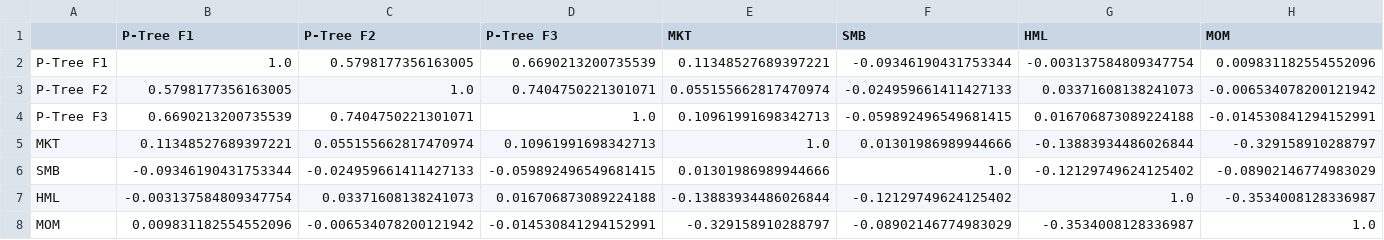
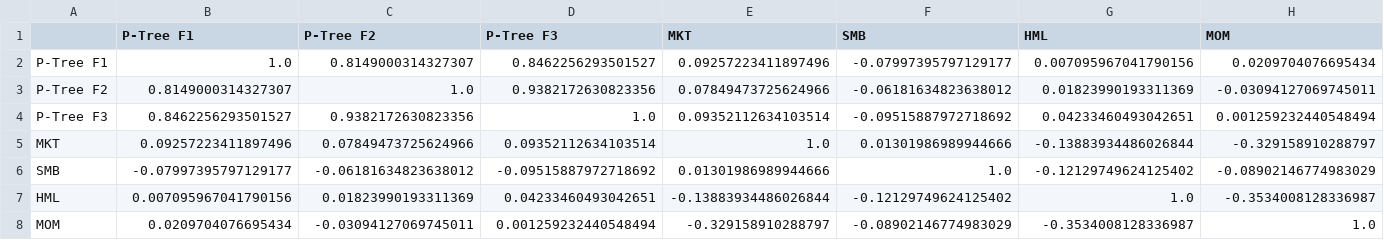
Before and after one commit to michbru/PTrees, a CSV file: results/ptree_scenario_a_full/benchmark_analysis/table3_correlations.csv, drawn as a sheet.

```diff
--- a/results/ptree_scenario_a_full/benchmark_analysis/table3_correlations.csv
+++ b/results/ptree_scenario_a_full/benchmark_analysis/table3_correlations.csv
@@ -1,8 +1,8 @@
 ,P-Tree F1,P-Tree F2,P-Tree F3,MKT,SMB,HML,MOM
-P-Tree F1,1.0,0.5798177356163005,0.6690213200735539,0.11348527689397221,-0.09346190431753344,-0.003137584809347754,0.009831182554552096
-P-Tree F2,0.5798177356163005,1.0,0.7404750221301071,0.055155662817470974,-0.024959661411427133,0.03371608138241073,-0.006534078200121942
-P-Tree F3,0.6690213200735539,0.7404750221301071,1.0,0.10961991698342713,-0.059892496549681415,0.016706873089224188,-0.014530841294152991
-MKT,0.11348527689397221,0.055155662817470974,0.10961991698342713,1.0,0.01301986989944666,-0.13883934486026844,-0.329158910288797
-SMB,-0.09346190431753344,-0.024959661411427133,-0.059892496549681415,0.01301986989944666,1.0,-0.12129749624125402,-0.08902146774983029
-HML,-0.003137584809347754,0.03371608138241073,0.016706873089224188,-0.13883934486026844,-0.12129749624125402,1.0,-0.3534008128336987
-MOM,0.009831182554552096,-0.006534078200121942,-0.014530841294152991,-0.329158910288797,-0.08902146774983029,-0.3534008128336987,1.0
+P-Tree F1,1.0,0.8149000314327307,0.8462256293501527,0.09257223411897496,-0.07997395797129177,0.007095967041790156,0.0209704076695434
+P-Tree F2,0.8149000314327307,1.0,0.9382172630823356,0.07849473725624966,-0.06181634823638012,0.01823990193311369,-0.03094127069745011
+P-Tree F3,0.8462256293501527,0.9382172630823356,1.0,0.09352112634103514,-0.09515887972718692,0.04233460493042651,0.001259232440548494
+MKT,0.09257223411897496,0.07849473725624966,0.09352112634103514,1.0,0.01301986989944666,-0.13883934486026844,-0.329158910288797
+SMB,-0.07997395797129177,-0.06181634823638012,-0.09515887972718692,0.01301986989944666,1.0,-0.12129749624125402,-0.08902146774983029
+HML,0.007095967041790156,0.01823990193311369,0.04233460493042651,-0.13883934486026844,-0.12129749624125402,1.0,-0.3534008128336987
+MOM,0.0209704076695434,-0.03094127069745011,0.001259232440548494,-0.329158910288797,-0.08902146774983029,-0.3534008128336987,1.0
```
Also changed, not shown: results/ptree_scenario_a_full/ptree_factors.csv, results/ptree_scenario_b_split/benchmark_analysis/table1_sharpe_ratios.csv, 23 other files.
